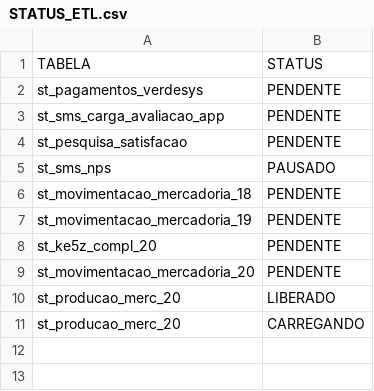
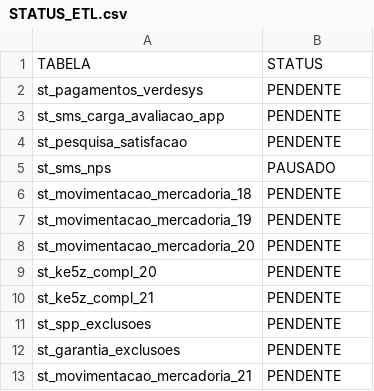
Before and after one commit to lucasely/bot_mis, a CSV file: STATUS_ETL.csv, drawn as a sheet.

```diff
--- a/STATUS_ETL.csv
+++ b/STATUS_ETL.csv
@@ -7,5 +7,7 @@ st_movimentacao_mercadoria_18;PENDENTE
 st_movimentacao_mercadoria_19;PENDENTE
+st_movimentacao_mercadoria_20;PENDENTE
 st_ke5z_compl_20;PENDENTE
-st_movimentacao_mercadoria_20;PENDENTE
-st_producao_merc_20;LIBERADO
-st_producao_merc_20;CARREGANDO
+st_ke5z_compl_21;PENDENTE
+st_spp_exclusoes;PENDENTE
+st_garantia_exclusoes;PENDENTE
+st_movimentacao_mercadoria_21;PENDENTE
```
Also changed, not shown: verdemis.csv.
